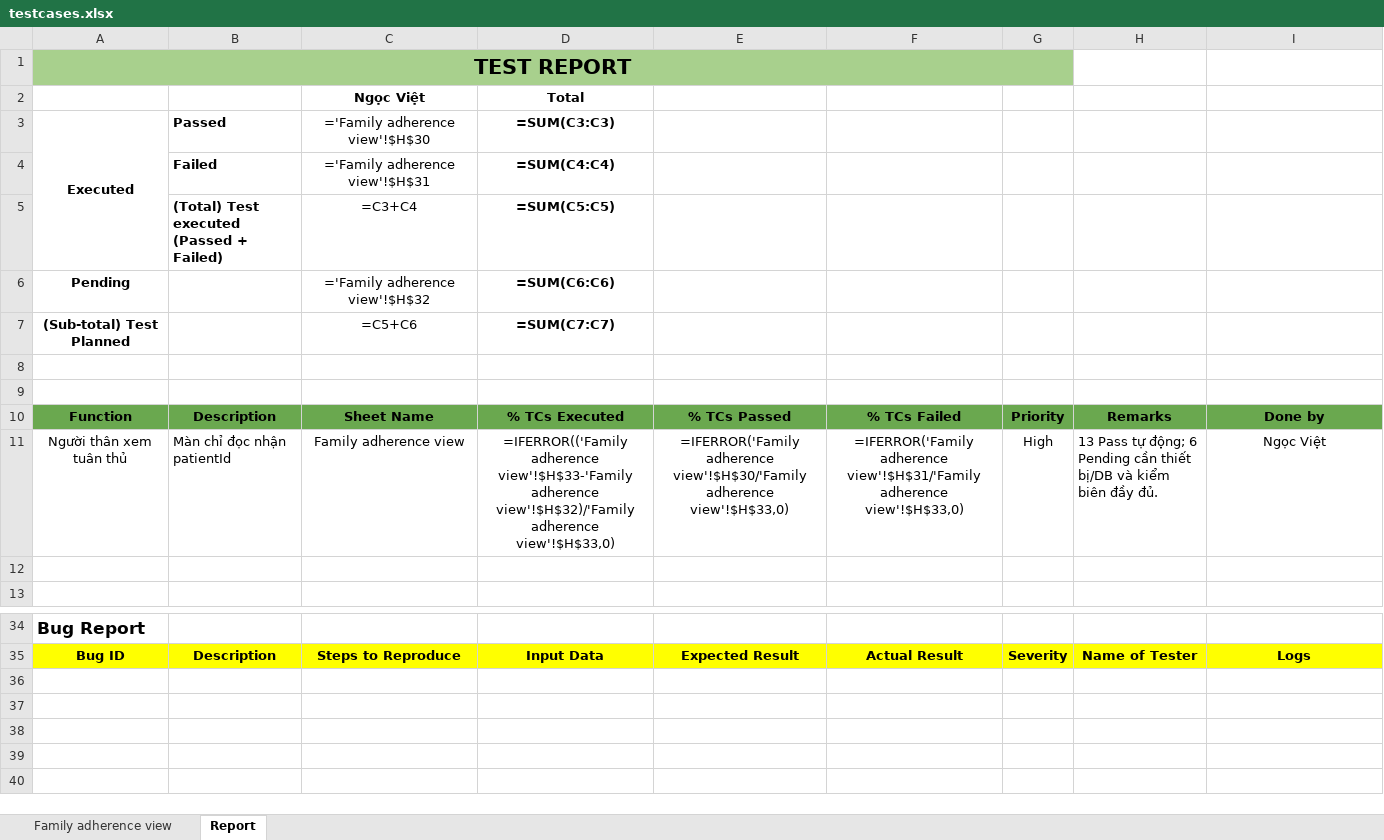
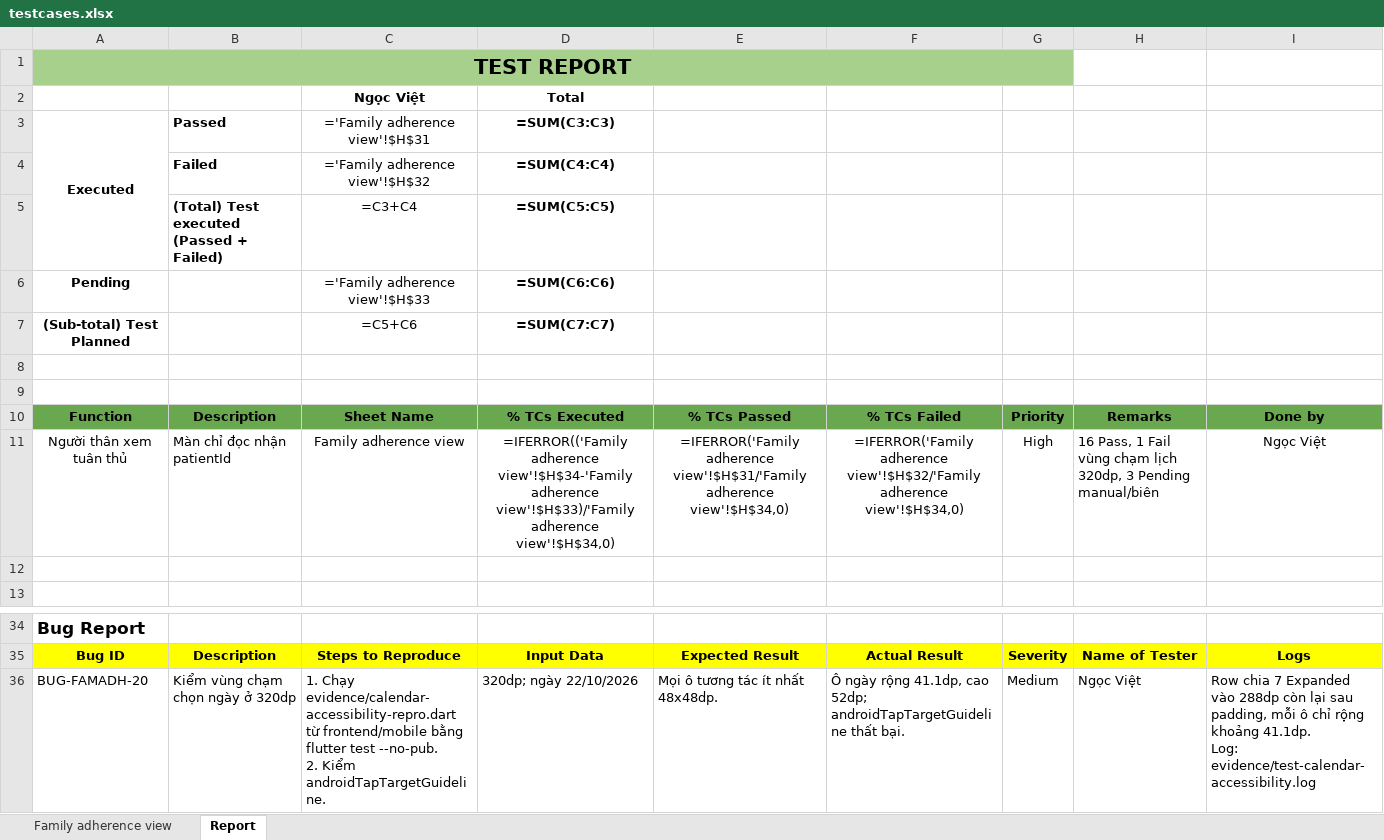
Before and after one commit to DrugTime-C1SE-07/DrugTime, an Excel workbook: work/3.24-adherence-family-view/testcases.xlsx, sheet Report, drawn as a sheet; only a part is shown, gaps mark what is left out; values as stored, in another font and other column widths than the file's, no borders; formulas without a stored value are shown as written; charts and pictures and conditional formats not drawn; ↵ is a line break in a cell; the diff names each change by its address in the sheet, - before the commit and + after, or states it on an @@ line.

Commit message:
docs(task): verify adherence access and report calendar accessibility bug
Refs: 3.24

```diff
--- a/work/3.24-adherence-family-view/testcases.xlsx (sheet Report)
+++ b/work/3.24-adherence-family-view/testcases.xlsx (sheet Report)
-C3 (Ngọc Việt): ='Family adherence view'!$H$30
+C3 (Ngọc Việt): ='Family adherence view'!$H$31
-C4 (Ngọc Việt): ='Family adherence view'!$H$31
+C4 (Ngọc Việt): ='Family adherence view'!$H$32
-C6 (Ngọc Việt): ='Family adherence view'!$H$32
+C6 (Ngọc Việt): ='Family adherence view'!$H$33
-D11 (Total): =IFERROR(('Family adherence view'!$H$33-'Family adherence view'!$H$32)/'Family adherence view'!$H$33,0)
+D11 (Total): =IFERROR(('Family adherence view'!$H$34-'Family adherence view'!$H$33)/'Family adherence view'!$H$34,0)
-E11: =IFERROR('Family adherence view'!$H$30/'Family adherence view'!$H$33,0)
+E11: =IFERROR('Family adherence view'!$H$31/'Family adherence view'!$H$34,0)
-F11: =IFERROR('Family adherence view'!$H$31/'Family adherence view'!$H$33,0)
+F11: =IFERROR('Family adherence view'!$H$32/'Family adherence view'!$H$34,0)
-H11: 13 Pass tự động; 6 Pending cần thiết bị/DB và kiểm biên đầy đủ.
+H11: 16 Pass, 1 Fail vùng chạm lịch 320dp, 3 Pending manual/biên
+row 36: BUG-FAMADH-20 | Kiểm vùng chạm chọn ngày ở 320dp | 1. Chạy evidence/calendar-accessibility-repro.dart từ frontend/mobile bằng flutter test --no-pub. ↵ 2. Kiểm androidTapTargetGuideline. | 320dp; ngày 22/10/2026 | Mọi ô tương tác ít nhất 48x48dp. | Ô ngày rộng 41.1dp, cao 52dp; androidTapTargetGuideline thất bại. | Medium | Ngọc Việt | Row chia 7 Expanded vào 288dp còn lại sau padding, mỗi ô chỉ rộng khoảng 41.1dp. ↵ Log: evidence/test-calendar-accessibility.log
```
Also changed, not shown: sheet Family adherence view, 11 other files.
